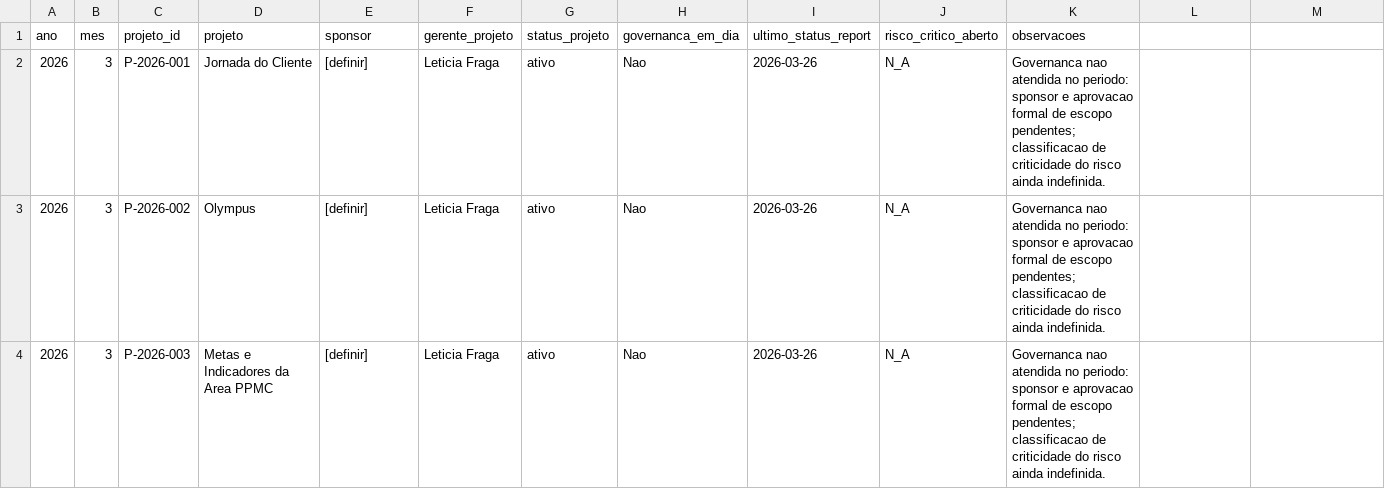
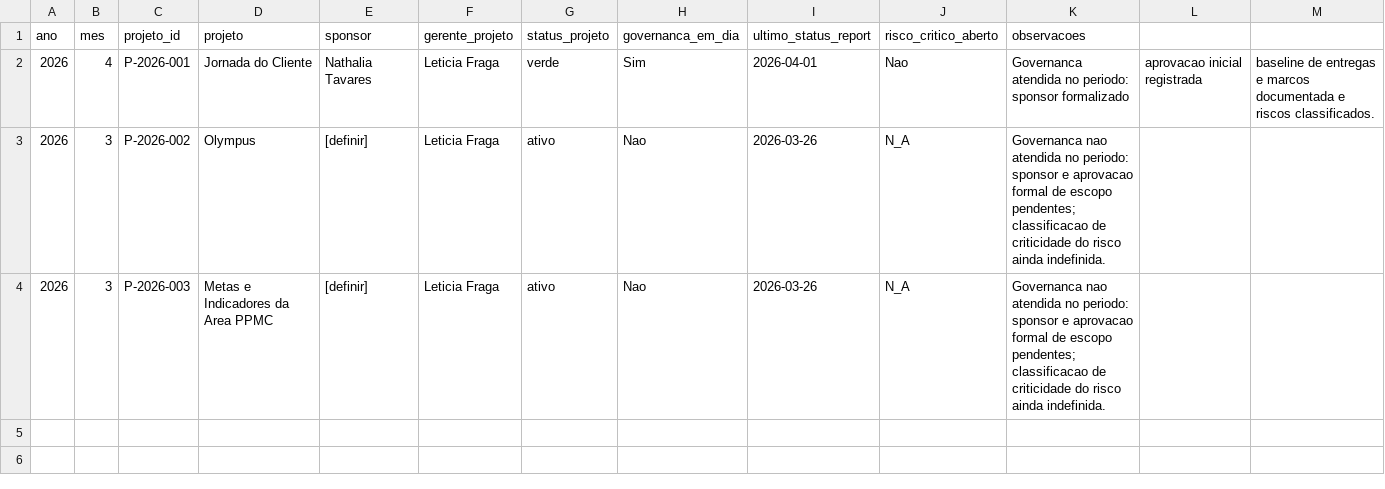
Before and after one commit to leticiagfraga/ppmc-codex, a CSV file: 05_bases/kpis/base_projetos_ativos.csv, drawn as a sheet.

Commit message:
Formalize governança PPMC e crie one-page macro executiva

```diff
--- a/05_bases/kpis/base_projetos_ativos.csv
+++ b/05_bases/kpis/base_projetos_ativos.csv
@@ -1,3 +1,3 @@
 ano,mes,projeto_id,projeto,sponsor,gerente_projeto,status_projeto,governanca_em_dia,ultimo_status_report,risco_critico_aberto,observacoes
-2026,3,P-2026-001,Jornada do Cliente,[definir],Leticia Fraga,ativo,Nao,2026-03-26,N_A,Governanca nao atendida no periodo: sponsor e aprovacao formal de escopo pendentes; classificacao de criticidade do risco ainda indefinida.
+2026,4,P-2026-001,Jornada do Cliente,Nathalia Tavares,Leticia Fraga,verde,Sim,2026-04-01,Nao,Governanca atendida no periodo: sponsor formalizado, aprovacao inicial registrada, baseline de entregas e marcos documentada e riscos classificados.
 2026,3,P-2026-002,Olympus,[definir],Leticia Fraga,ativo,Nao,2026-03-26,N_A,Governanca nao atendida no periodo: sponsor e aprovacao formal de escopo pendentes; classificacao de criticidade do risco ainda indefinida.
```
Also changed, not shown: 18 other files.
